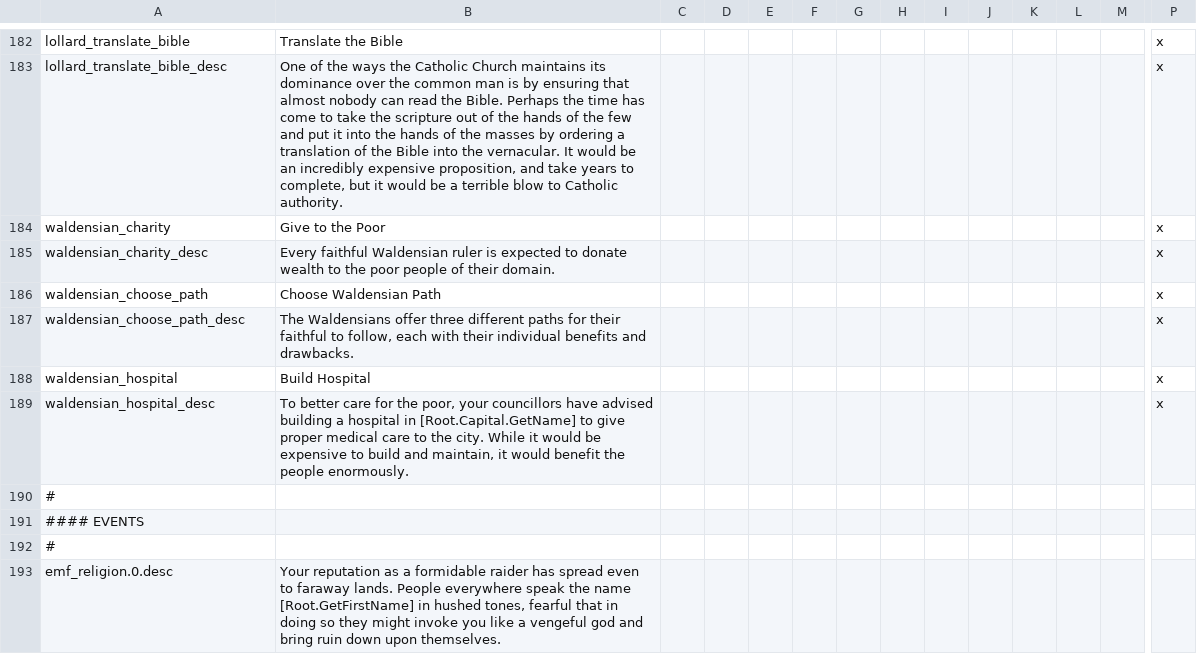
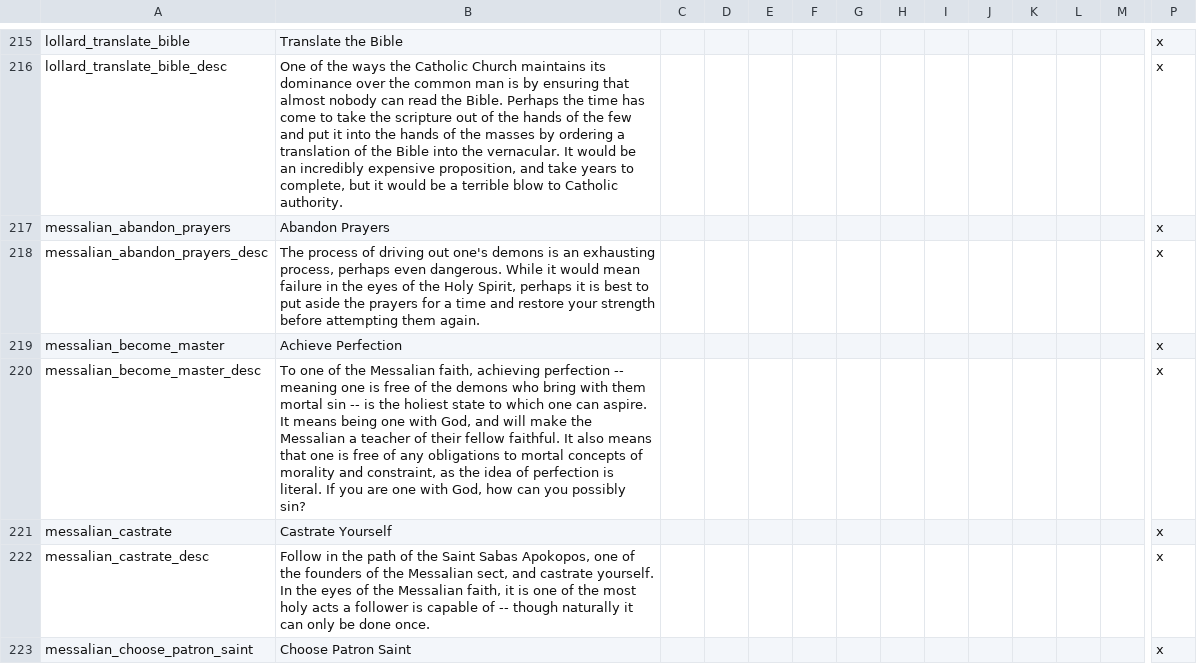
Before and after one commit to EMFTeam/EMF, a CSV file: EMF/localisation/zz~emf_religion.csv, drawn as a sheet; only a part is shown, gaps mark what is left out; the shorter side is filled out with more unchanged rows; rows hold the shown columns only; the diff covers the shown part only; the diff names each change by its address in the sheet, - before the commit and + after, or states it on an @@ line.

Commit message:
messalian updated

```diff
--- a/EMF/localisation/zz~emf_religion.csv
+++ b/EMF/localisation/zz~emf_religion.csv
+row 217: messalian_abandon_prayers | Abandon Prayers |  |  |  |  |  |  |  |  |  |  |  | x
+row 218: messalian_abandon_prayers_desc | The process of driving out one's demons is an exhausting process, perhaps even dangerous. While it would mean failure in the eyes of the Holy Spirit, perhaps it is best to put aside the prayers for a time and restore your strength before attempting them again. |  |  |  |  |  |  |  |  |  |  |  | x
+row 219: messalian_become_master | Achieve Perfection |  |  |  |  |  |  |  |  |  |  |  | x
+row 220: messalian_become_master_desc | To one of the Messalian faith, achieving perfection -- meaning one is free of the demons who bring with them mortal sin -- is the holiest state to which one can aspire. It means being one with God, and will make the Messalian a teacher of their fellow faithful. It also means that one is free of any obligations to mortal concepts of morality and constraint, as the idea of perfection is literal. If you are one with God, how can you possibly sin? |  |  |  |  |  |  |  |  |  |  |  | x
+row 221: messalian_castrate | Castrate Yourself |  |  |  |  |  |  |  |  |  |  |  | x
+row 222: messalian_castrate_desc | Follow in the path of the Saint Sabas Apokopos, one of the founders of the Messalian sect, and castrate yourself. In the eyes of the Messalian faith, it is one of the most holy acts a follower is capable of -- though naturally it can only be done once. |  |  |  |  |  |  |  |  |  |  |  | x
+row 223: messalian_choose_patron_saint | Choose Patron Saint |  |  |  |  |  |  |  |  |  |  |  | x
```
Also changed, not shown: 40 added rows elsewhere in this file, 21 other files.
